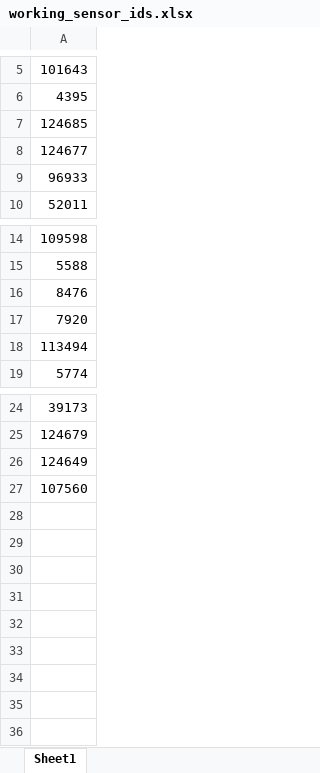
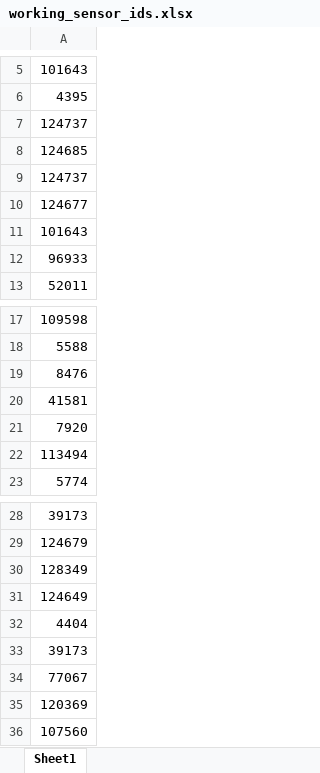
Before and after one commit to menawhalen/purpleair_chicago_data, an Excel workbook: data/working_sensor_ids.xlsx, sheet Sheet1, drawn as a sheet; only a part is shown, gaps mark what is left out; values as stored, in another font and other column widths than the file's, no borders; conditional formats not drawn; the diff names each change by its address in the sheet, - before the commit and + after, or states it on an @@ line.

Commit message:
January data, working sensor ids is now all outdoor sensors active for 2022.

```diff
--- a/data/working_sensor_ids.xlsx (sheet Sheet1)
+++ b/data/working_sensor_ids.xlsx (sheet Sheet1)
+row 7: 124737
+row 9: 124737
+row 11: 101643
+row 20: 41581
+row 30: 128349
+row 32: 4404
+row 33: 39173
+row 34: 77067
+row 35: 120369
```
Also changed, not shown: 1 other file.
